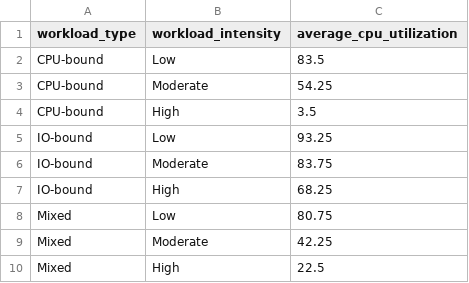
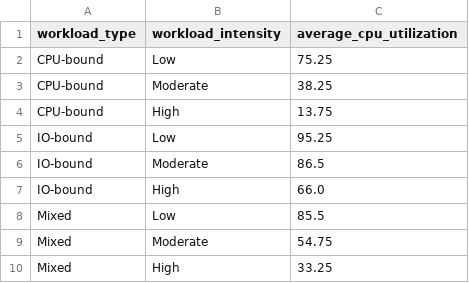
Before and after one commit to bennettnguyen/csen283final, a CSV file: summary_arima.csv, drawn as a sheet.

```diff
--- a/summary_arima.csv
+++ b/summary_arima.csv
@@ -1,10 +1,10 @@
 workload_type,workload_intensity,average_cpu_utilization
-CPU-bound,Low,83.5
-CPU-bound,Moderate,54.25
-CPU-bound,High,3.5
-IO-bound,Low,93.25
-IO-bound,Moderate,83.75
-IO-bound,High,68.25
-Mixed,Low,80.75
-Mixed,Moderate,42.25
-Mixed,High,22.5
+CPU-bound,Low,75.25
+CPU-bound,Moderate,38.25
+CPU-bound,High,13.75
+IO-bound,Low,95.25
+IO-bound,Moderate,86.5
+IO-bound,High,66.0
+Mixed,Low,85.5
+Mixed,Moderate,54.75
+Mixed,High,33.25
```
Also changed, not shown: multi_trial_results/aggregated_summary.csv, summary_lstm.csv, 33 other files.
